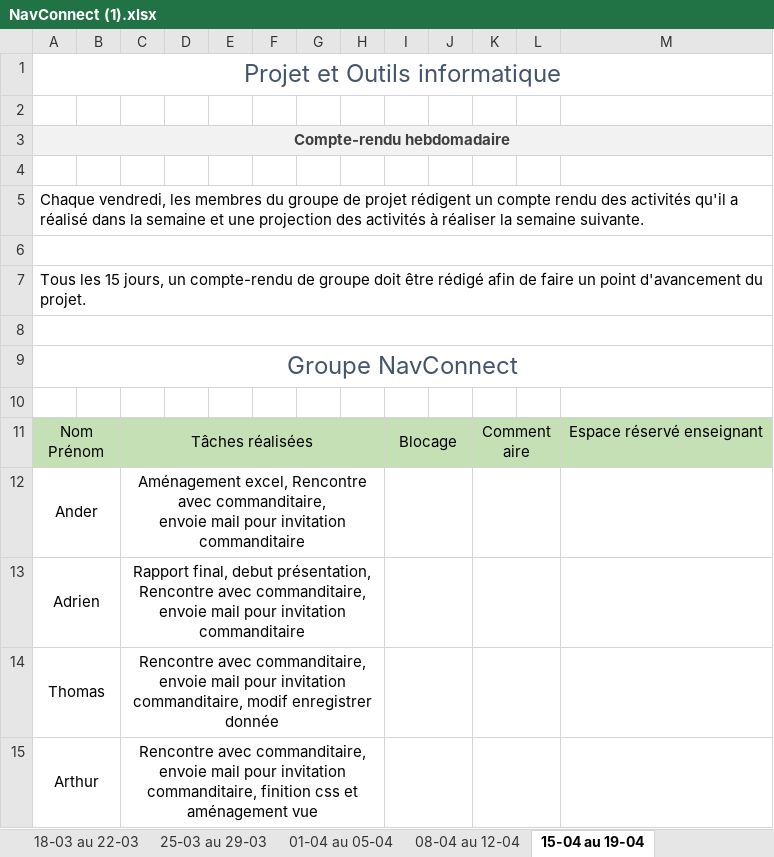
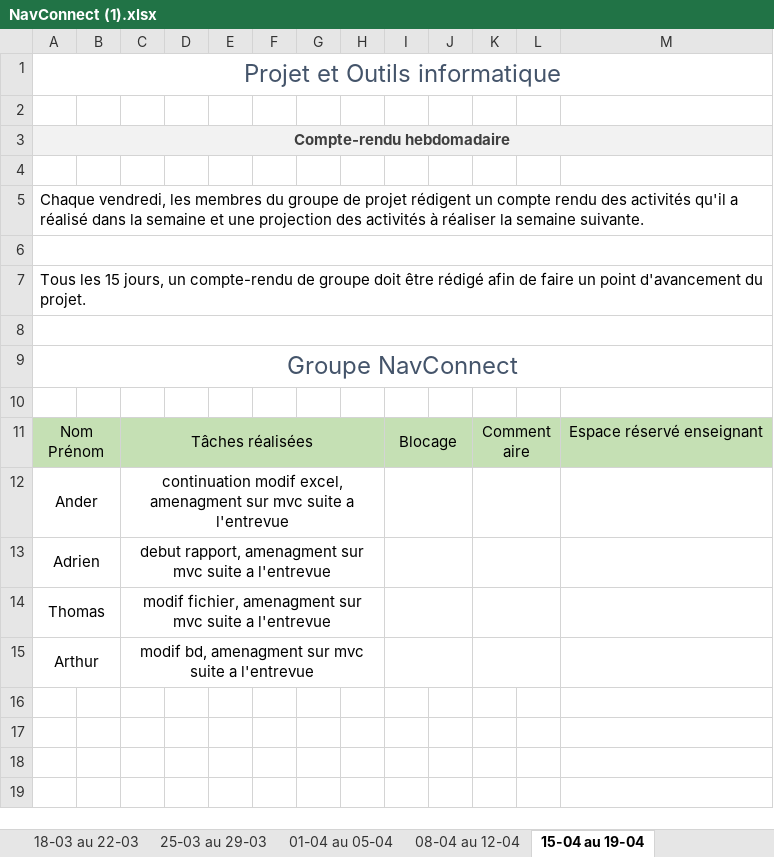
Before and after one commit to ArthurPeyre/UPPA_Navette, an Excel workbook: NavConnect (1).xlsx, sheet 15-04 au 19-04, drawn as a sheet; values as stored, in another font and other column widths than the file's, no borders; ↵ is a line break in a cell; the diff names each change by its address in the sheet, - before the commit and + after, or states it on an @@ line.

Commit message:
Modif excel

```diff
--- a/NavConnect (1).xlsx (sheet 15-04 au 19-04)
+++ b/NavConnect (1).xlsx (sheet 15-04 au 19-04)
-C12: Aménagement excel, Rencontre avec commanditaire, ↵ envoie mail pour invitation commanditaire
+C12: continuation modif excel, amenagment sur mvc suite a l'entrevue
-C13: Rapport final, debut présentation, Rencontre avec commanditaire, ↵ envoie mail pour invitation commanditaire
+C13: debut rapport, amenagment sur mvc suite a l'entrevue
-C14: Rencontre avec commanditaire, ↵ envoie mail pour invitation commanditaire, modif enregistrer donnée
+C14: modif fichier, amenagment sur mvc suite a l'entrevue
-C15: Rencontre avec commanditaire, ↵ envoie mail pour invitation commanditaire, finition css et aménagement vue
+C15: modif bd, amenagment sur mvc suite a l'entrevue
```
Also changed, not shown: sheet 01-04 au 05-04, sheet 18-03 au 22-03, other sheet tabs, 1 other file.
